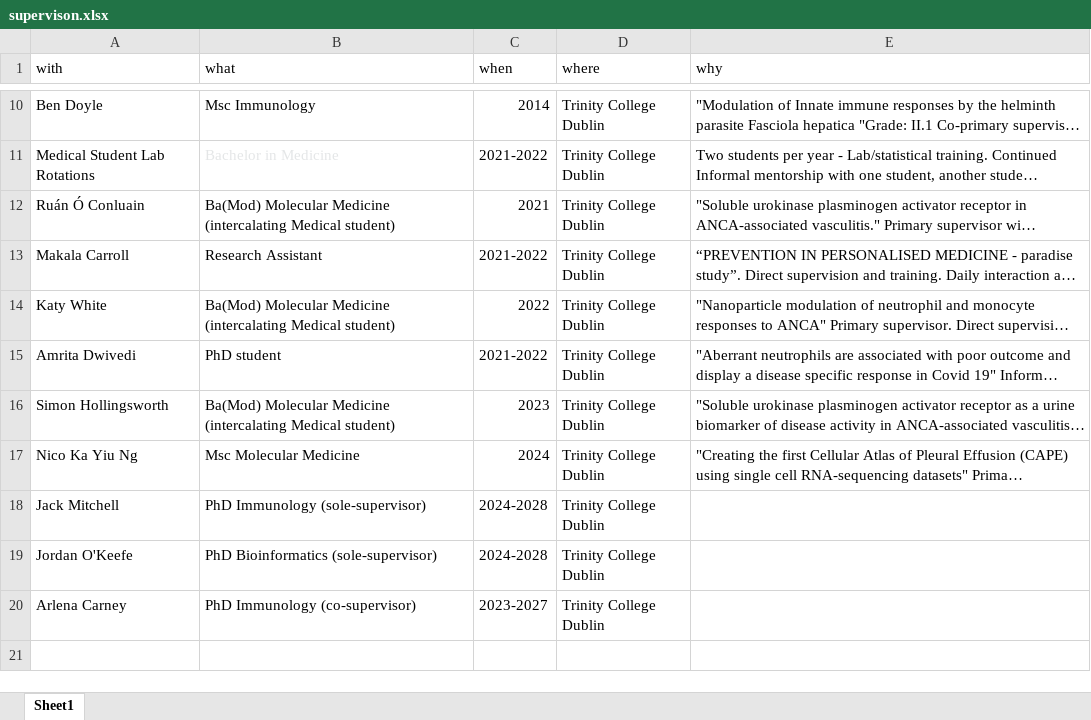
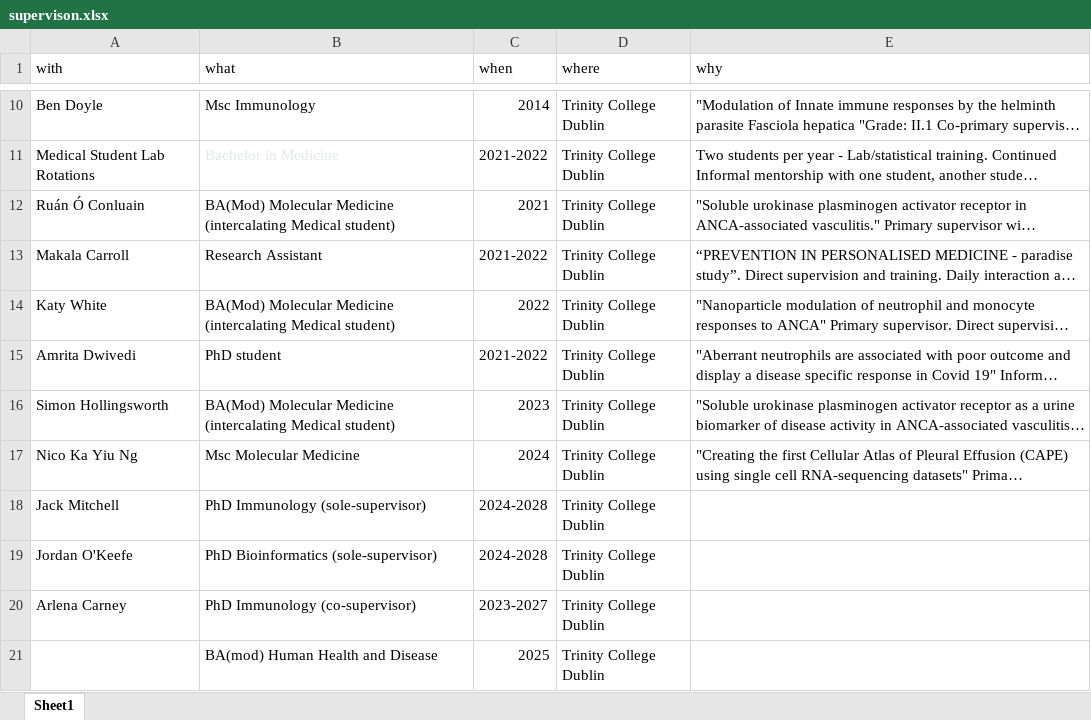
Before and after one commit to Conorisco/CV, an Excel workbook: data/supervison.xlsx, sheet Sheet1, drawn as a sheet; only a part is shown, gaps mark what is left out; long unchanged cells end in …; values as stored, in another font and other column widths than the file's, no borders; the diff names each change by its address in the sheet, - before the commit and + after, or states it on an @@ line.

```diff
--- a/data/supervison.xlsx (sheet Sheet1)
+++ b/data/supervison.xlsx (sheet Sheet1)
-B12 (what): Ba(Mod) Molecular Medicine…
+B12 (what): BA(Mod) Molecular Medicine…
-B14 (what): Ba(Mod) Molecular Medicine…
+B14 (what): BA(Mod) Molecular Medicine…
-B16 (what): Ba(Mod) Molecular Medicine…
+B16 (what): BA(Mod) Molecular Medicine…
+row 21:  | BA(mod) Human Health and Disease | 2025 | Trinity College Dublin
```
Also changed, not shown: data/courses.xlsx, data/education.xlsx, 15 other files.
